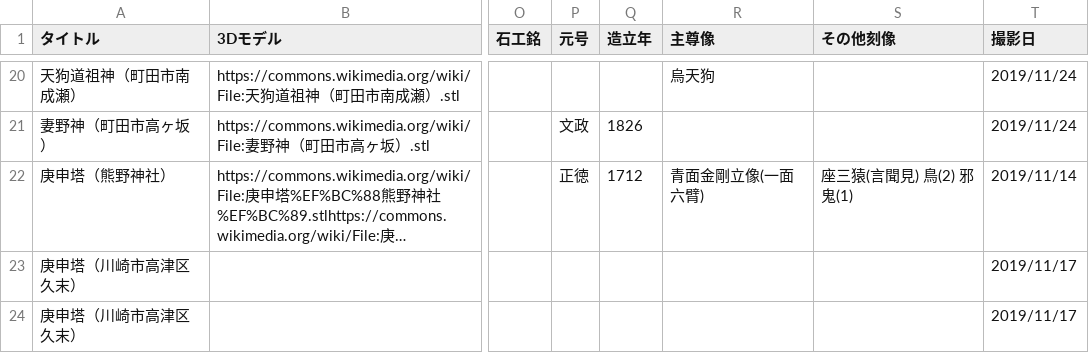
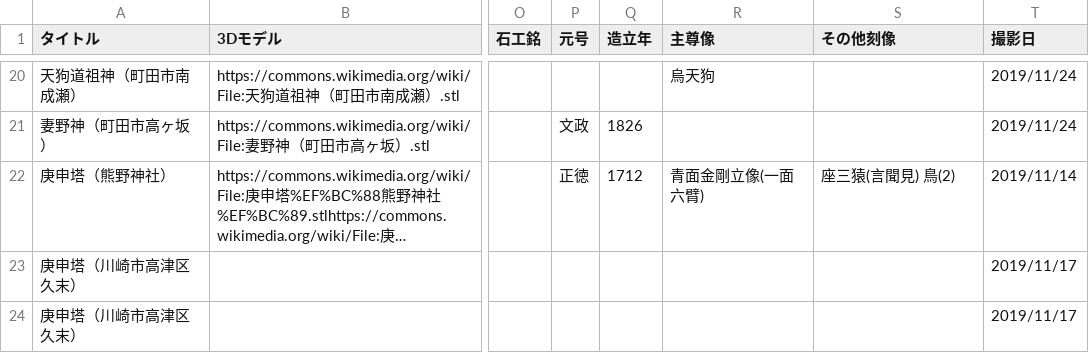
Before and after one commit to ShinodaKosuke/stonework-3D-archive, a CSV file: stonework-3D-archive.csv, drawn as a sheet; only a part is shown, gaps mark what is left out; long unchanged cells end in …; the diff names each change by its address in the sheet, - before the commit and + after, or states it on an @@ line.

Commit message:
訂正

```diff
--- a/stonework-3D-archive.csv
+++ b/stonework-3D-archive.csv
-S22 (その他刻像): 座三猿(言聞見) 鳥(2) 邪鬼(1)
+S22 (その他刻像): 座三猿(言聞見) 鳥(2)
```
